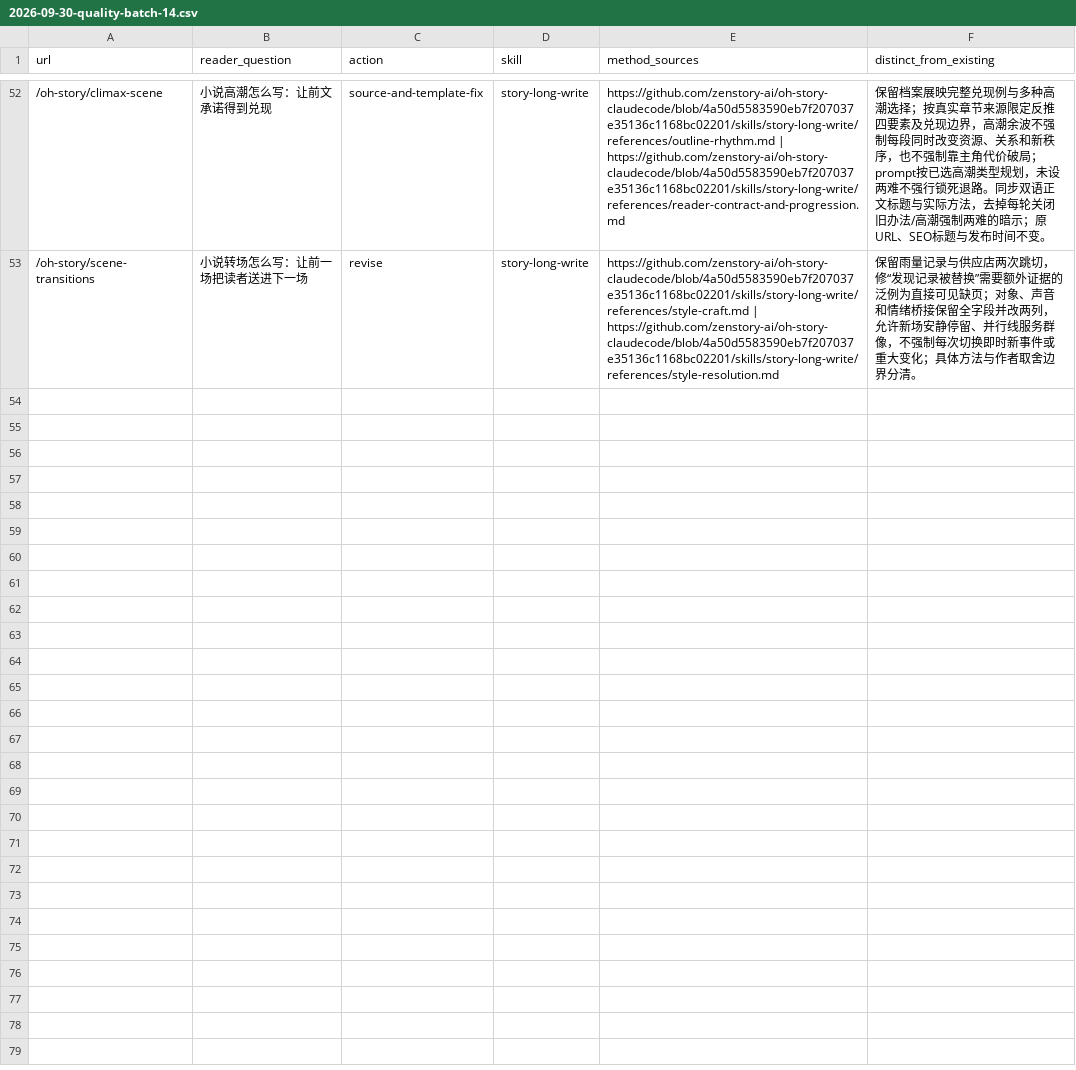
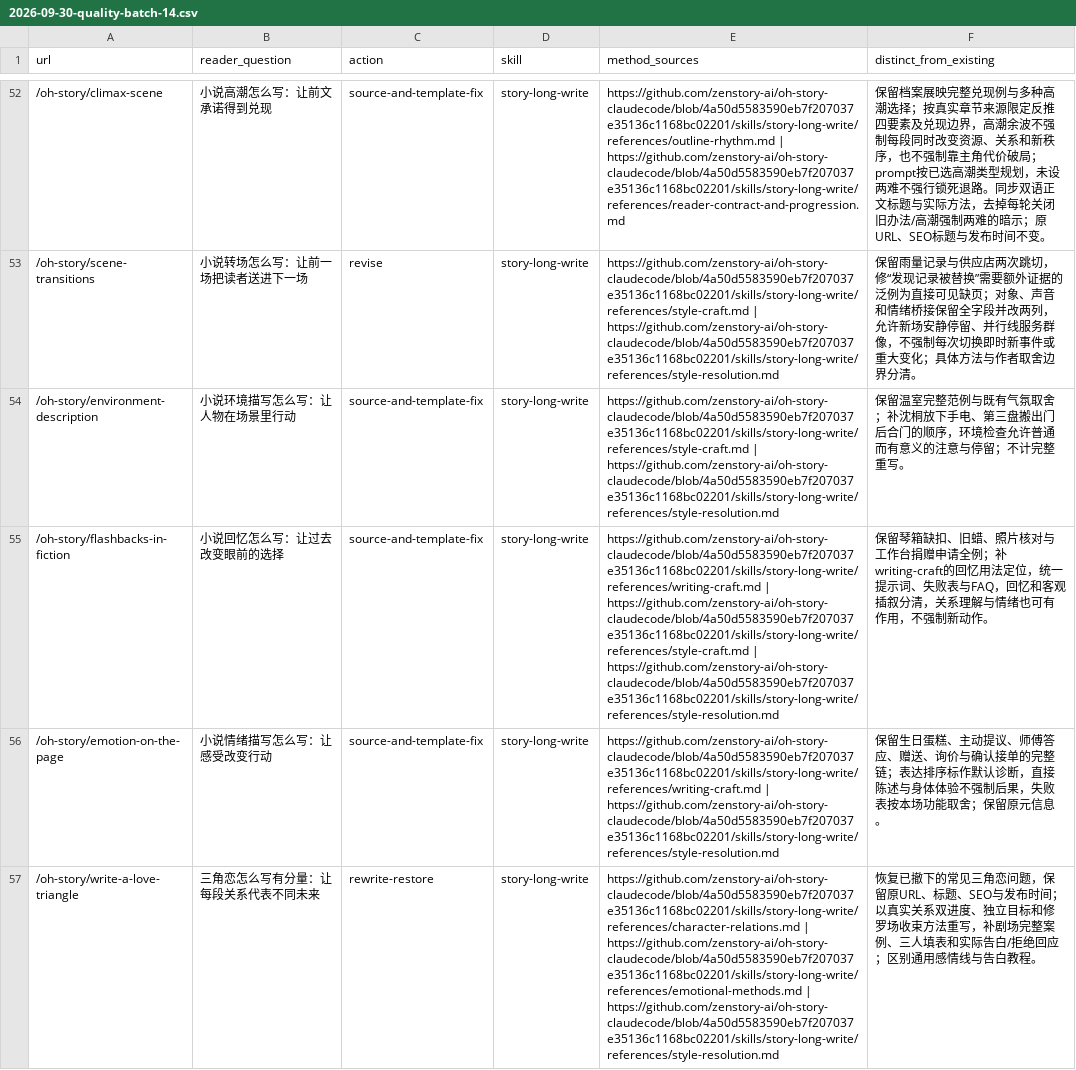
Before and after one commit to zenstory-ai/zenstory, a CSV file: docs/content/2026-09-30-quality-batch-14.csv, drawn as a sheet; only a part is shown, gaps mark what is left out; the diff names each change by its address in the sheet, - before the commit and + after, or states it on an @@ line.

Commit message:
content: restore love triangle guide and align emotion and flashback advice

```diff
--- a/docs/content/2026-09-30-quality-batch-14.csv
+++ b/docs/content/2026-09-30-quality-batch-14.csv
+row 54: /oh-story/environment-description | 小说环境描写怎么写：让人物在场景里行动 | source-and-template-fix | story-long-write | https://github.com/zenstory-ai/oh-story-claudecode/blob/4a50d5583590eb7f207037e35136c1168bc02201/skills/story-long-write/references/style-craft.md | https://github.com/zenstory-ai/oh-story-claudecode/blob/4a50d5583590eb7f207037e35136c1168bc02201/skills/story-long-write/references/style-resolution.md | 保留温室完整范例与既有气氛取舍；补沈桐放下手电、第三盘搬出门后合门的顺序，环境检查允许普通而有意义的注意与停留；不计完整重写。
+row 55: /oh-story/flashbacks-in-fiction | 小说回忆怎么写：让过去改变眼前的选择 | source-and-template-fix | story-long-write | https://github.com/zenstory-ai/oh-story-claudecode/blob/4a50d5583590eb7f207037e35136c1168bc02201/skills/story-long-write/references/writing-craft.md | https://github.com/zenstory-ai/oh-story-claudecode/blob/4a50d5583590eb7f207037e35136c1168bc02201/skills/story-long-write/references/style-craft.md | https://github.com/zenstory-ai/oh-story-claudecode/blob/4a50d5583590eb7f207037e35136c1168bc02201/skills/story-long-write/references/style-resolution.md | 保留琴箱缺扣、旧蜡、照片核对与工作台捐赠申请全例；补writing-craft的回忆用法定位，统一提示词、失败表与FAQ，回忆和客观插叙分清，关系理解与情绪也可有作用，不强制新动作。
+row 56: /oh-story/emotion-on-the-page | 小说情绪描写怎么写：让感受改变行动 | source-and-template-fix | story-long-write | https://github.com/zenstory-ai/oh-story-claudecode/blob/4a50d5583590eb7f207037e35136c1168bc02201/skills/story-long-write/references/writing-craft.md | https://github.com/zenstory-ai/oh-story-claudecode/blob/4a50d5583590eb7f207037e35136c1168bc02201/skills/story-long-write/references/style-resolution.md | 保留生日蛋糕、主动提议、师傅答应、赠送、询价与确认接单的完整链；表达排序标作默认诊断，直接陈述与身体体验不强制后果，失败表按本场功能取舍；保留原元信息。
+row 57: /oh-story/write-a-love-triangle | 三角恋怎么写有分量：让每段关系代表不同未来 | rewrite-restore | story-long-write | https://github.com/zenstory-ai/oh-story-claudecode/blob/4a50d5583590eb7f207037e35136c1168bc02201/skills/story-long-write/references/character-relations.md | https://github.com/zenstory-ai/oh-story-claudecode/blob/4a50d5583590eb7f207037e35136c1168bc02201/skills/story-long-write/references/emotional-methods.md | https://github.com/zenstory-ai/oh-story-claudecode/blob/4a50d5583590eb7f207037e35136c1168bc02201/skills/story-long-write/references/style-resolution.md | 恢复已撤下的常见三角恋问题，保留原URL、标题、SEO与发布时间；以真实关系双进度、独立目标和修罗场收束方法重写，补剧场完整案例、三人填表和实际告白/拒绝回应；区别通用感情线与告白教程。
```
Also changed, not shown: 4 other files.
